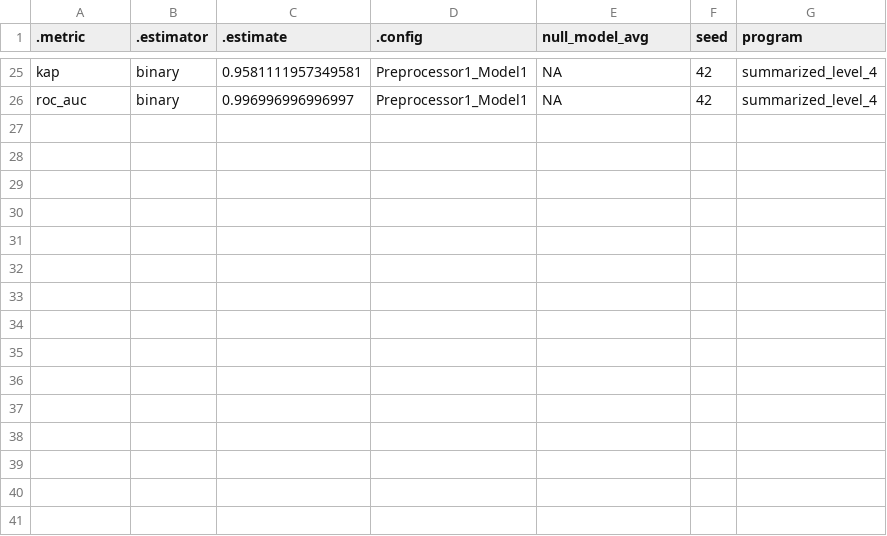
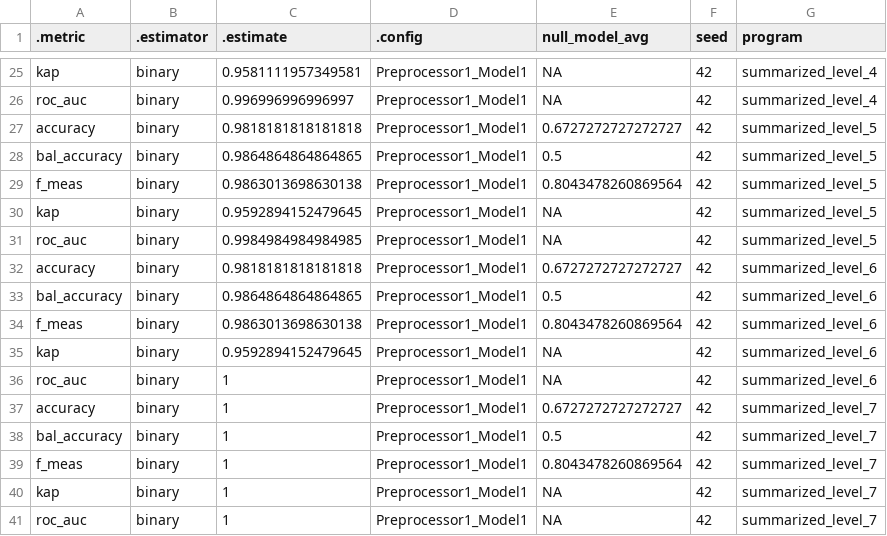
Before and after one commit to aoliver44/taxaHFE, a CSV file: example_inputs/ml_analysis/ml_results.csv, drawn as a sheet; only a part is shown, gaps mark what is left out; the diff names each change by its address in the sheet, - before the commit and + after, or states it on an @@ line.

```diff
--- a/example_inputs/ml_analysis/ml_results.csv
+++ b/example_inputs/ml_analysis/ml_results.csv
+row 27: accuracy | binary | 0.9818181818181818 | Preprocessor1_Model1 | 0.6727272727272727 | 42 | summarized_level_5
+row 28: bal_accuracy | binary | 0.9864864864864865 | Preprocessor1_Model1 | 0.5 | 42 | summarized_level_5
+row 29: f_meas | binary | 0.9863013698630138 | Preprocessor1_Model1 | 0.8043478260869564 | 42 | summarized_level_5
+row 30: kap | binary | 0.9592894152479645 | Preprocessor1_Model1 | NA | 42 | summarized_level_5
+row 31: roc_auc | binary | 0.9984984984984985 | Preprocessor1_Model1 | NA | 42 | summarized_level_5
+row 32: accuracy | binary | 0.9818181818181818 | Preprocessor1_Model1 | 0.6727272727272727 | 42 | summarized_level_6
+row 33: bal_accuracy | binary | 0.9864864864864865 | Preprocessor1_Model1 | 0.5 | 42 | summarized_level_6
+row 34: f_meas | binary | 0.9863013698630138 | Preprocessor1_Model1 | 0.8043478260869564 | 42 | summarized_level_6
+row 35: kap | binary | 0.9592894152479645 | Preprocessor1_Model1 | NA | 42 | summarized_level_6
+row 36: roc_auc | binary | 1 | Preprocessor1_Model1 | NA | 42 | summarized_level_6
+row 37: accuracy | binary | 1 | Preprocessor1_Model1 | 0.6727272727272727 | 42 | summarized_level_7
+row 38: bal_accuracy | binary | 1 | Preprocessor1_Model1 | 0.5 | 42 | summarized_level_7
+row 39: f_meas | binary | 1 | Preprocessor1_Model1 | 0.8043478260869564 | 42 | summarized_level_7
+row 40: kap | binary | 1 | Preprocessor1_Model1 | NA | 42 | summarized_level_7
+row 41: roc_auc | binary | 1 | Preprocessor1_Model1 | NA | 42 | summarized_level_7
```
Also changed, not shown: example_inputs/ml_analysis/dummy_model_results.csv.
